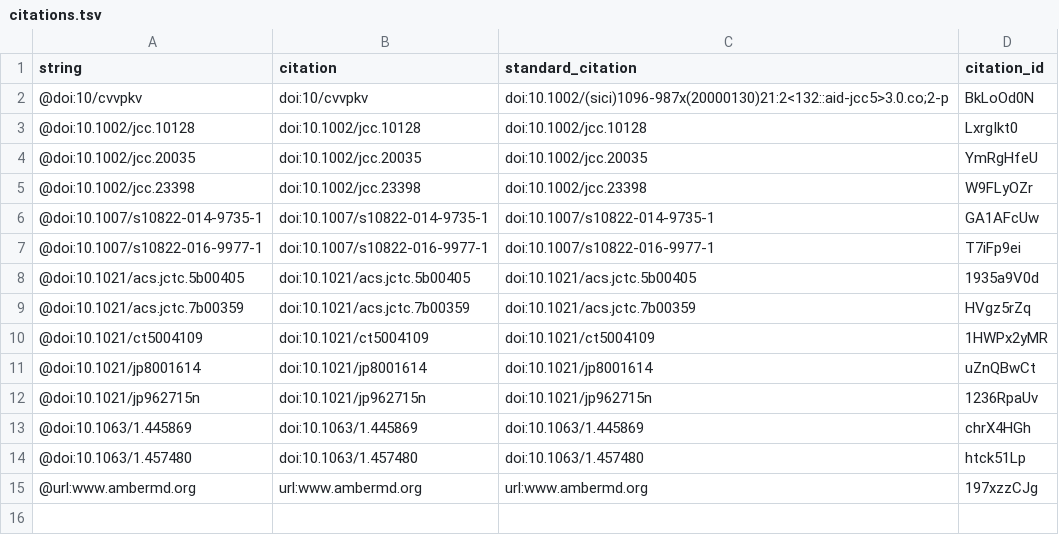
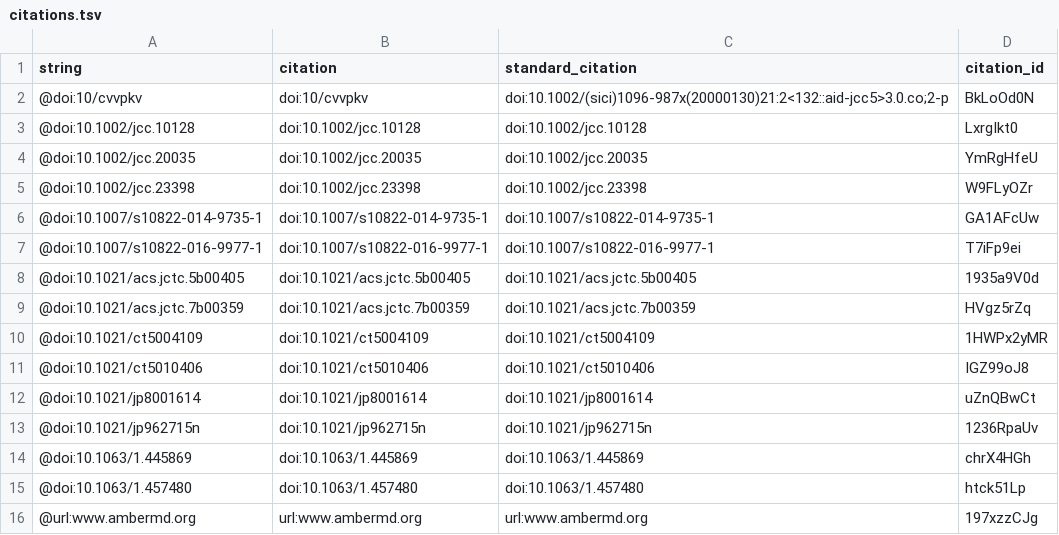
Before and after one commit to slochower/smirnoff-host-guest-manuscript, a TSV file: citations.tsv, drawn as a sheet; the diff names each change by its address in the sheet, - before the commit and + after, or states it on an @@ line.

```diff
--- a/citations.tsv
+++ b/citations.tsv
+row 11: @doi:10.1021/ct5010406 | doi:10.1021/ct5010406 | doi:10.1021/ct5010406 | IGZ99oJ8
```
Also changed, not shown: 5 other files.
